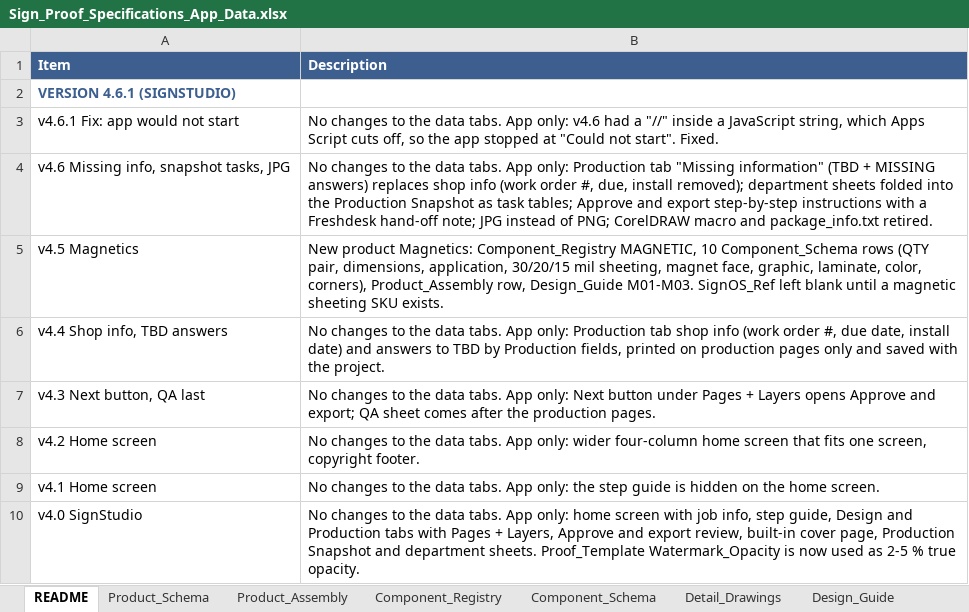
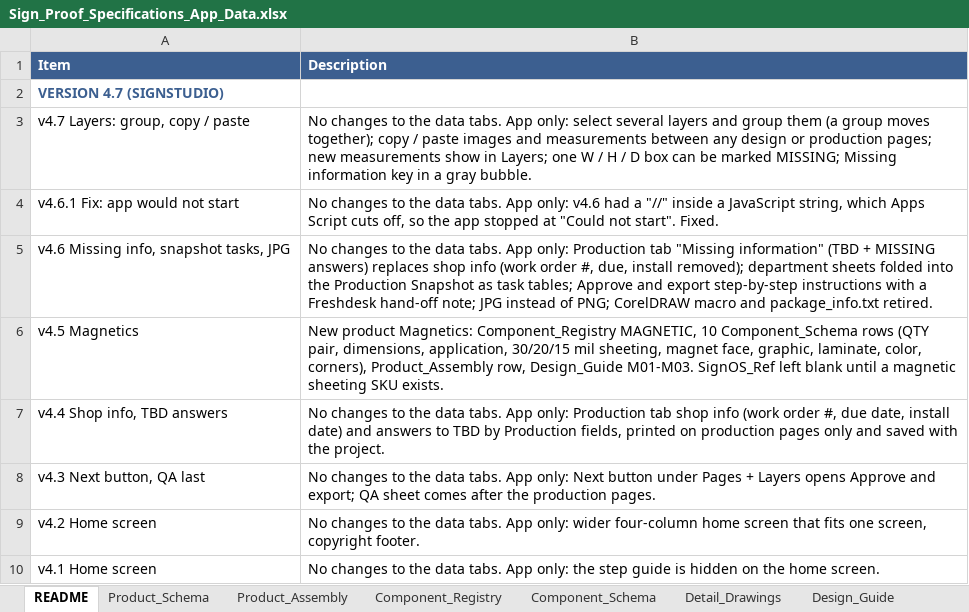
Before and after one commit to The-Sign-Store/Proof-Generation-Tool, an Excel workbook: 1_Google_Sheet/Sign_Proof_Specifications_App_Data.xlsx, sheet README, drawn as a sheet; only a part is shown; the shorter side is filled out with more unchanged rows; values as stored, in another font and other column widths than the file's, no borders; the diff names each change by its address in the sheet, - before the commit and + after, or states it on an @@ line.

```diff
--- a/1_Google_Sheet/Sign_Proof_Specifications_App_Data.xlsx (sheet README)
+++ b/1_Google_Sheet/Sign_Proof_Specifications_App_Data.xlsx (sheet README)
-A2 (Item): VERSION 4.6.1 (SIGNSTUDIO)
+A2 (Item): VERSION 4.7 (SIGNSTUDIO)
+row 3: v4.7 Layers: group, copy / paste | No changes to the data tabs. App only: select several layers and group them (a group moves together); copy / paste images and measurements between any design or production pages; new measurements show in Layers; one W / H / D box can be marked MISSING; Missing information key in a gray bubble.
```
Also changed, not shown: 5 other files.
